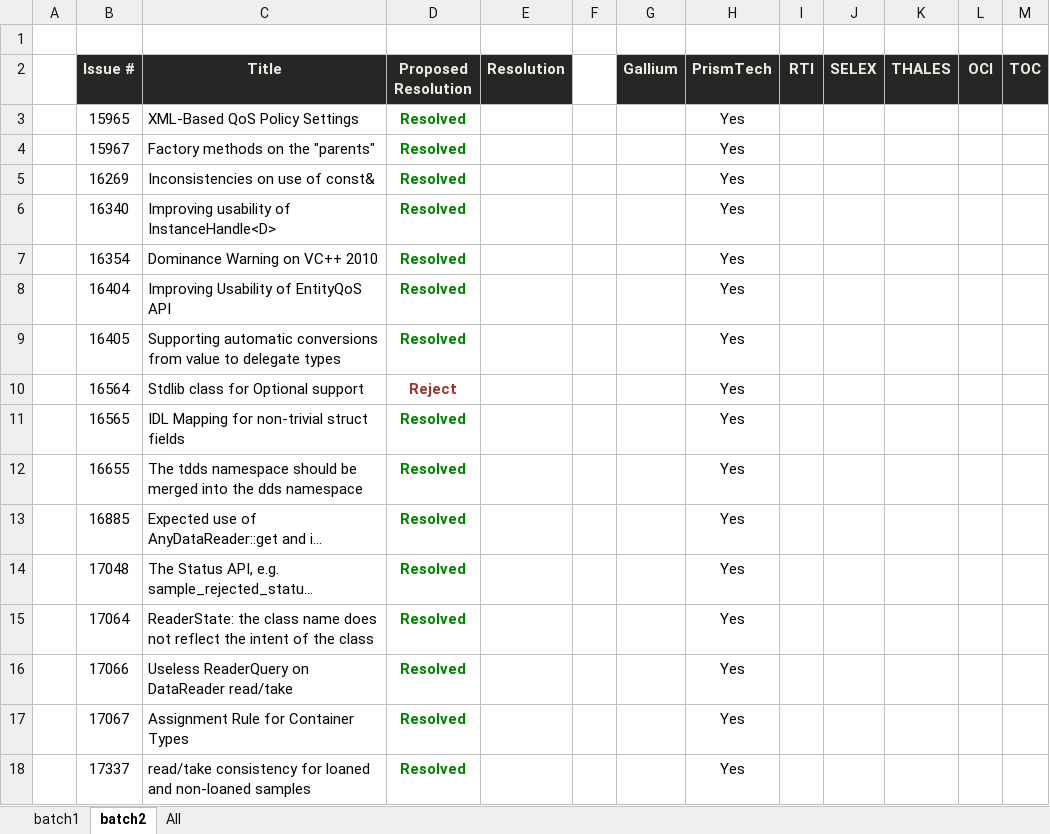
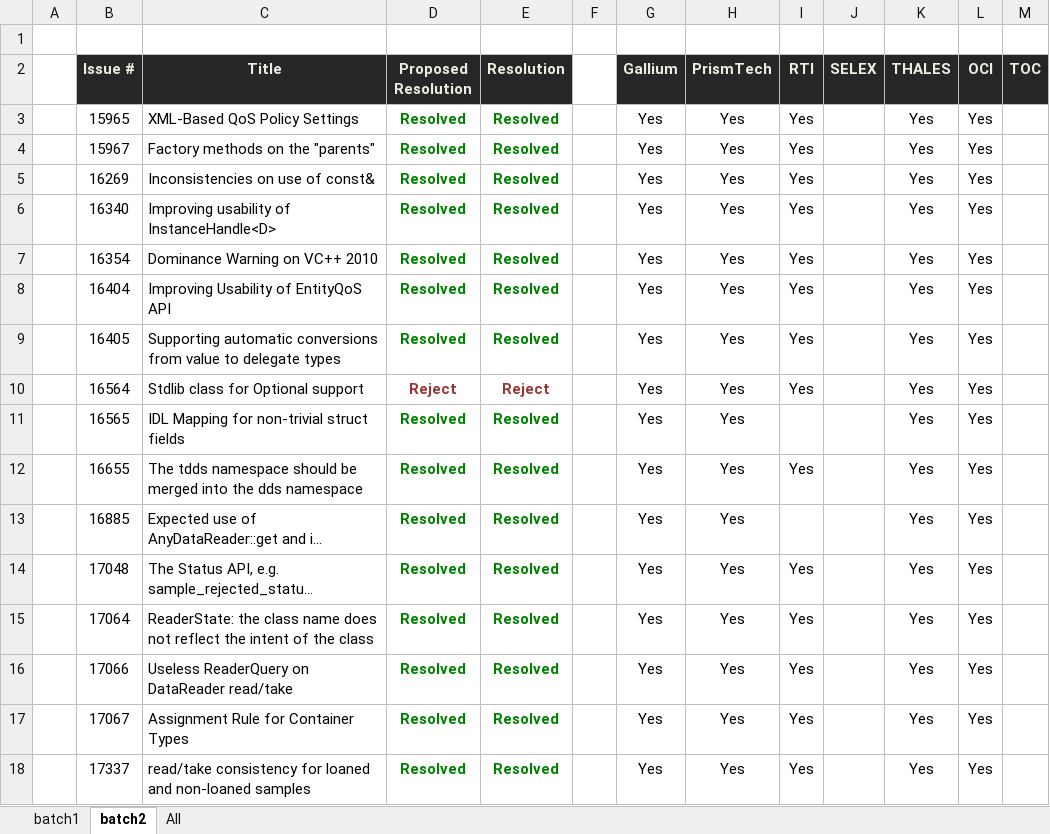
Before and after one commit to ADLINK-IST/dds-psm-cxx, an Excel workbook: docs/dds-psm-cxx-ftf-votes.xlsx, sheet batch2, drawn as a sheet; long unchanged cells end in …; values as stored, in another font and other column widths than the file's, no borders; the diff names each change by its address in the sheet, - before the commit and + after, or states it on an @@ line.

```diff
--- a/docs/dds-psm-cxx-ftf-votes.xlsx (sheet batch2)
+++ b/docs/dds-psm-cxx-ftf-votes.xlsx (sheet batch2)
-E3:E9 (Resolution): (empty)
+E3:E9 (Resolution): Resolved
-G3:G18 (Gallium): (empty)
+G3:G18 (Gallium): Yes
-I3:I10 (RTI): (empty)
+I3:I10 (RTI): Yes
-K3:K18 (THALES): (empty)
+K3:K18 (THALES): Yes
-L3:L18 (OCI): (empty)
+L3:L18 (OCI): Yes
-E10 (Resolution): (empty)
+E10 (Resolution): Reject
-E11:E18 (Resolution): (empty)
+E11:E18 (Resolution): Resolved
-I12 (RTI): (empty)
+I12 (RTI): Yes
-I14:I18 (RTI): (empty)
+I14:I18 (RTI): Yes
```
Also changed, not shown: sheet All, 47 other files.
